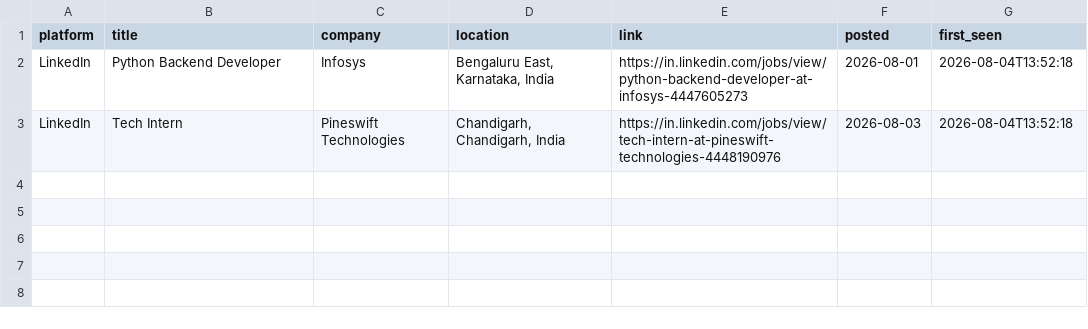
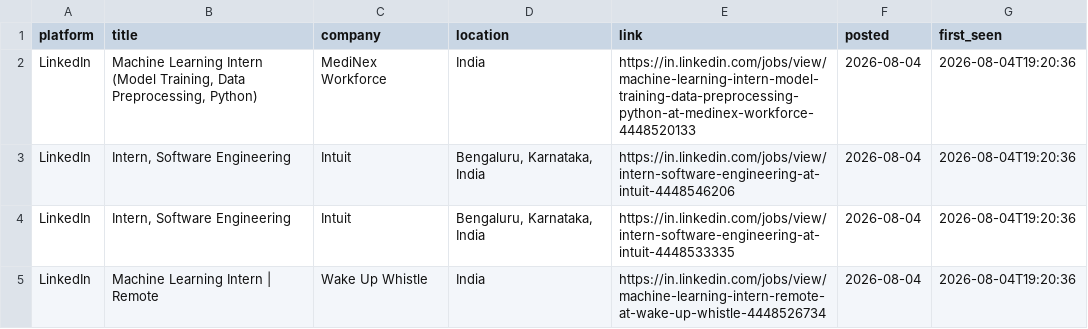
Before and after one commit to Kapilprajapat234/job-alert-bot, a CSV file: data/new_jobs_latest_run.csv, drawn as a sheet.

```diff
--- a/data/new_jobs_latest_run.csv
+++ b/data/new_jobs_latest_run.csv
@@ -1,3 +1,5 @@
 platform,title,company,location,link,posted,first_seen
-LinkedIn,Python Backend Developer,Infosys,"Bengaluru East, Karnataka, India",https://in.linkedin.com/jobs/view/python-backend-developer-at-infosys-4447605273,2026-08-01,2026-08-04T13:52:18
-LinkedIn,Tech Intern,Pineswift Technologies,"Chandigarh, Chandigarh, India",https://in.linkedin.com/jobs/view/tech-intern-at-pineswift-technologies-4448190976,2026-08-03,2026-08-04T13:52:18
+LinkedIn,"Machine Learning Intern (Model Training, Data Preprocessing, Python)",MediNex Workforce,India,https://in.linkedin.com/jobs/view/machine-learning-intern-model-training-data-preprocessing-python-at-medinex-workforce-4448520133,2026-08-04,2026-08-04T19:20:36
+LinkedIn,"Intern, Software Engineering",Intuit,"Bengaluru, Karnataka, India",https://in.linkedin.com/jobs/view/intern-software-engineering-at-intuit-4448546206,2026-08-04,2026-08-04T19:20:36
+LinkedIn,"Intern, Software Engineering",Intuit,"Bengaluru, Karnataka, India",https://in.linkedin.com/jobs/view/intern-software-engineering-at-intuit-4448533335,2026-08-04,2026-08-04T19:20:36
+LinkedIn,Machine Learning Intern | Remote,Wake Up Whistle,India,https://in.linkedin.com/jobs/view/machine-learning-intern-remote-at-wake-up-whistle-4448526734,2026-08-04,2026-08-04T19:20:36
```
Also changed, not shown: data/seen_jobs.csv, 1 other file.
